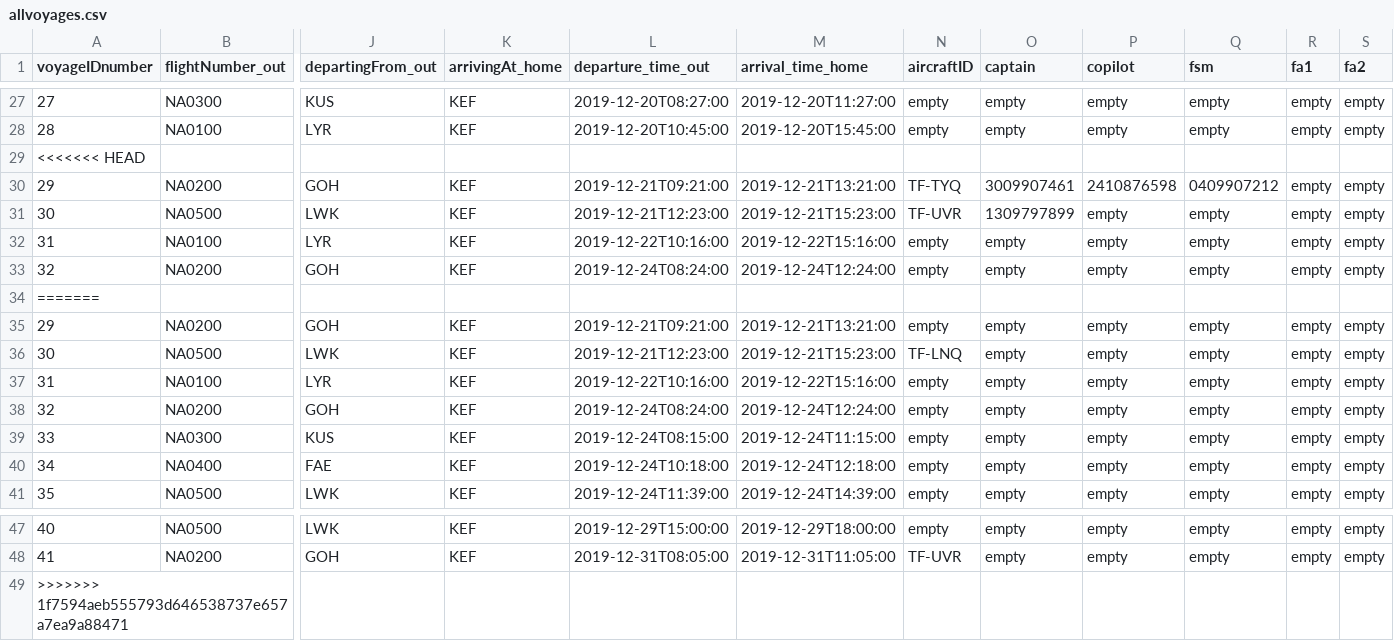
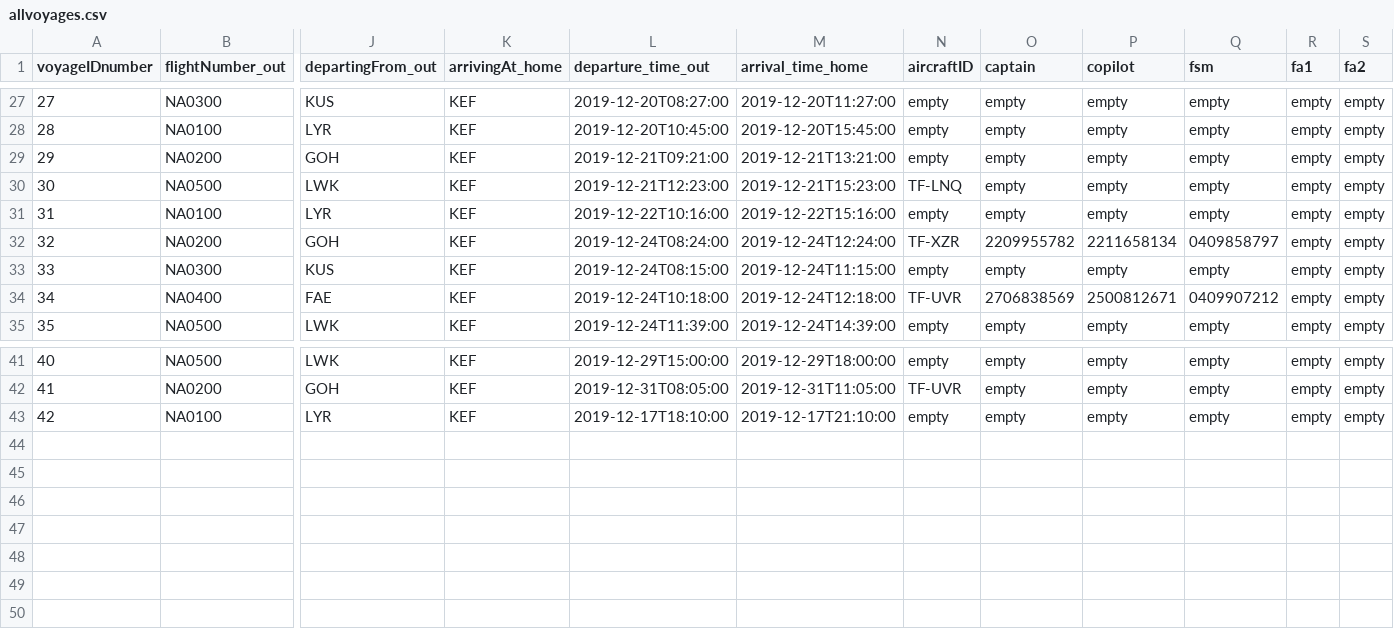
Before and after one commit to helenaj18/Dagb-k, a CSV file: NaNair/UPDATEDSTUDENTDATA/allvoyages.csv, drawn as a sheet; only a part is shown, gaps mark what is left out; removed rows and columns are numbered as before the commit, all else as after; rows hold the shown columns only; the diff names each change by its address in the sheet, - before the commit and + after, or states it on an @@ line.

```diff
--- a/NaNair/UPDATEDSTUDENTDATA/allvoyages.csv
+++ b/NaNair/UPDATEDSTUDENTDATA/allvoyages.csv
-row 29: <<<<<<< HEAD
-row 30: 29 | NA0200 | GOH | KEF | 2019-12-21T09:21:00 | 2019-12-21T13:21:00 | TF-TYQ | 3009907461 | 2410876598 | 0409907212 | empty | empty
-row 31: 30 | NA0500 | LWK | KEF | 2019-12-21T12:23:00 | 2019-12-21T15:23:00 | TF-UVR | 1309797899 | empty | empty | empty | empty
-row 32: 31 | NA0100 | LYR | KEF | 2019-12-22T10:16:00 | 2019-12-22T15:16:00 | empty | empty | empty | empty | empty | empty
-row 33: 32 | NA0200 | GOH | KEF | 2019-12-24T08:24:00 | 2019-12-24T12:24:00 | empty | empty | empty | empty | empty | empty
-row 34: =======
-N32 (aircraftID): empty
+N32 (aircraftID): TF-XZR
-O32 (captain): empty
+O32 (captain): 2209955782
-P32 (copilot): empty
+P32 (copilot): 2211658134
-Q32 (fsm): empty
+Q32 (fsm): 0409858797
-N34 (aircraftID): empty
+N34 (aircraftID): TF-UVR
-O34 (captain): empty
+O34 (captain): 2706838569
-P34 (copilot): empty
+P34 (copilot): 2500812671
-Q34 (fsm): empty
+Q34 (fsm): 0409907212
-row 49: >>>>>>> 1f7594aeb555793d646538737e657a7ea9a88471
+row 43: 42 | NA0100 | LYR | KEF | 2019-12-17T18:10:00 | 2019-12-17T21:10:00 | empty | empty | empty | empty | empty | empty
```
Also changed, not shown: NaNair/UPDATEDSTUDENTDATA/Aircraft.csv, NaNair/UPDATEDSTUDENTDATA/Crew.csv, 4 other files.
